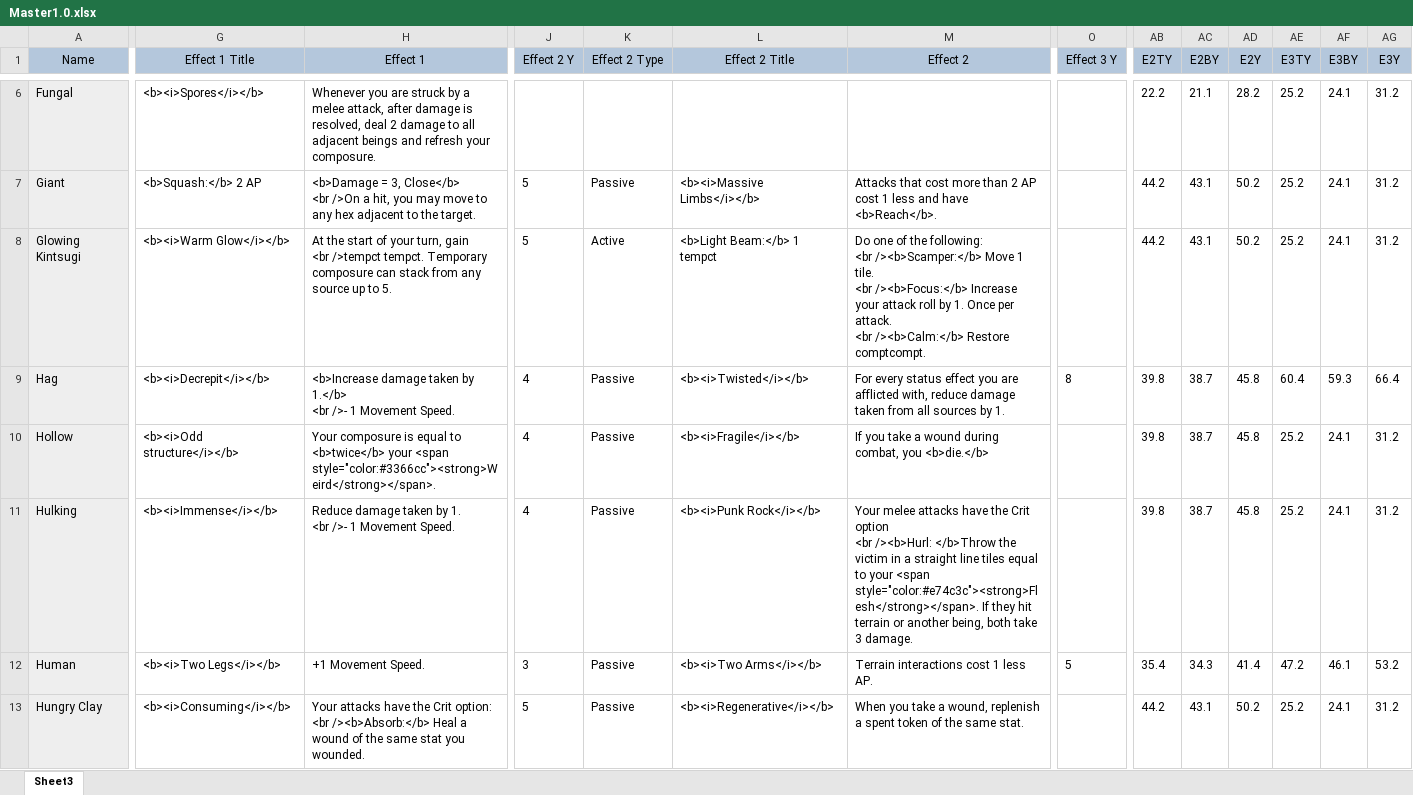
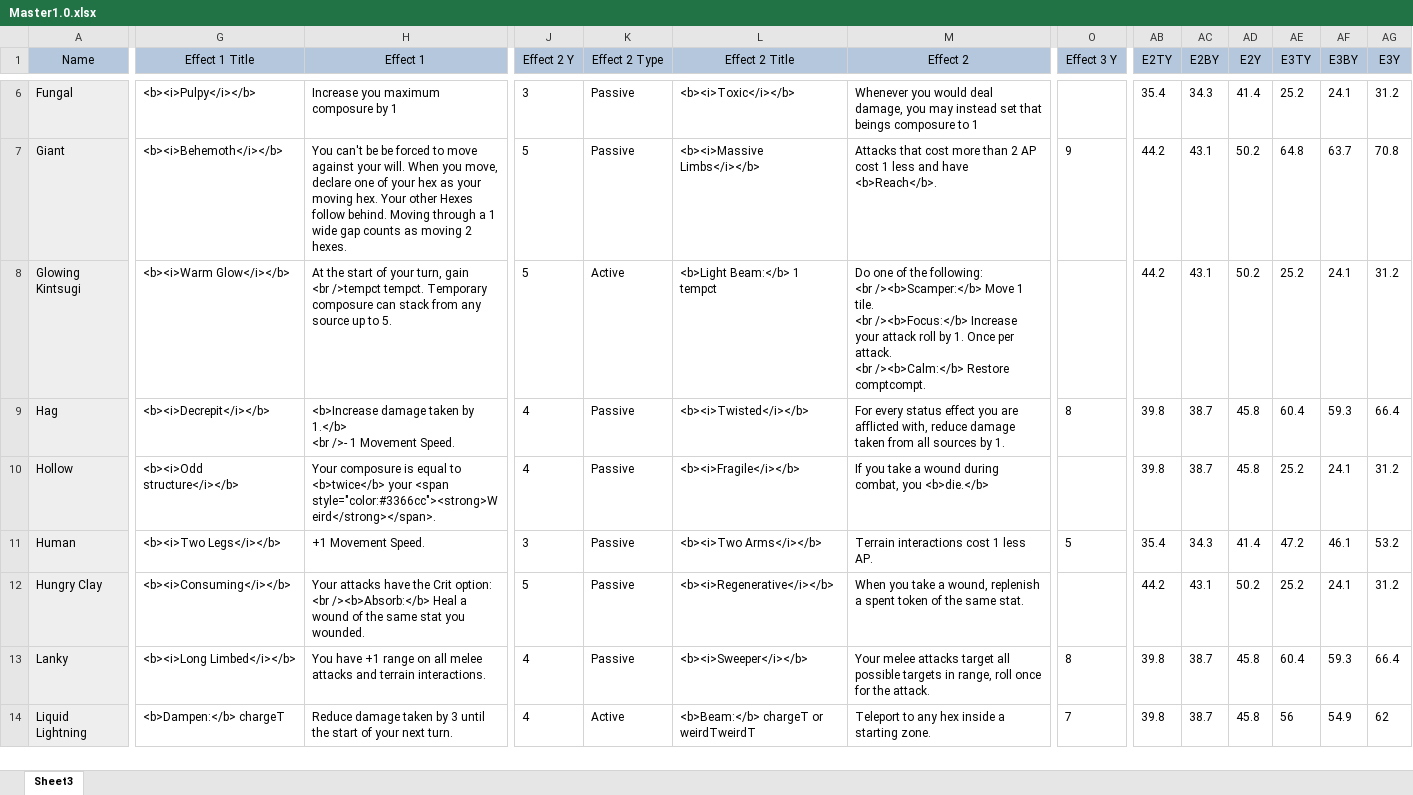
Before and after one commit to EldritchChicken/Sculpt, an Excel workbook: Master1.0.xlsx, sheet Sheet3, drawn as a sheet; only a part is shown, gaps mark what is left out; the shorter side is filled out with more unchanged rows; values as stored, in another font and other column widths than the file's, no borders; conditional formats and table styles not drawn; rows hold the shown columns only; ↵ is a line break in a cell; the diff covers the shown part only; the diff names each change by its address in the sheet, - before the commit and + after, or states it on an @@ line.

```diff
--- a/Master1.0.xlsx (sheet Sheet3)
+++ b/Master1.0.xlsx (sheet Sheet3)
-G6 (Effect 1 Title): <b><i>Spores</i></b>
+G6 (Effect 1 Title): <b><i>Pulpy</i></b>
-H6 (Effect 1): Whenever you are struck by a melee attack, after damage is resolved, deal 2 damage to all adjacent beings and refresh your composure.
+H6 (Effect 1): Increase you maximum composure by 1
-J6 (Effect 2 Y): (empty)
+J6 (Effect 2 Y): 3
-K6 (Effect 2 Type): (empty)
+K6 (Effect 2 Type): Passive
-L6 (Effect 2 Title): (empty)
+L6 (Effect 2 Title): <b><i>Toxic</i></b>
-M6 (Effect 2): (empty)
+M6 (Effect 2): Whenever you would deal damage, you may instead set that beings composure to 1
-AB6 (E2TY): 22.2
+AB6 (E2TY): 35.4
-AC6 (E2BY): 21.1
+AC6 (E2BY): 34.3
-AD6 (E2Y): 28.2
+AD6 (E2Y): 41.4
-G7 (Effect 1 Title): <b>Squash:</b> 2 AP
+G7 (Effect 1 Title): <b><i>Behemoth</i></b>
-H7 (Effect 1): <b>Damage = 3, Close</b> ↵ <br />On a hit, you may move to any hex adjacent to the target.
+H7 (Effect 1): You can't be be forced to move against your will. When you move, declare one of your hex as your moving hex. Your other Hexes follow behind. Moving through a 1 wide gap counts as moving 2 hexes.
-O7 (Effect 3 Y): (empty)
+O7 (Effect 3 Y): 9
-AE7 (E3TY): 25.2
+AE7 (E3TY): 64.8
-AF7 (E3BY): 24.1
+AF7 (E3BY): 63.7
-AG7 (E3Y): 31.2
+AG7 (E3Y): 70.8
-row 11: Hulking | <b><i>Immense</i></b> | Reduce damage taken by 1. ↵ <br />- 1 Movement Speed. | 4 | Passive | <b><i>Punk Rock</i></b> | Your melee attacks have the Crit option ↵ <br /><b>Hurl: </b>Throw the victim in a straight line tiles equal to your <span style="color:#e74c3c"><strong>Flesh</strong></span>. If they hit terrain or another being, both take 3 damage. |  | 39.8 | 38.7 | 45.8 | 25.2 | 24.1 | 31.2
```
Also changed, not shown: 36 edited cells elsewhere in this sheet, 15 other files.
